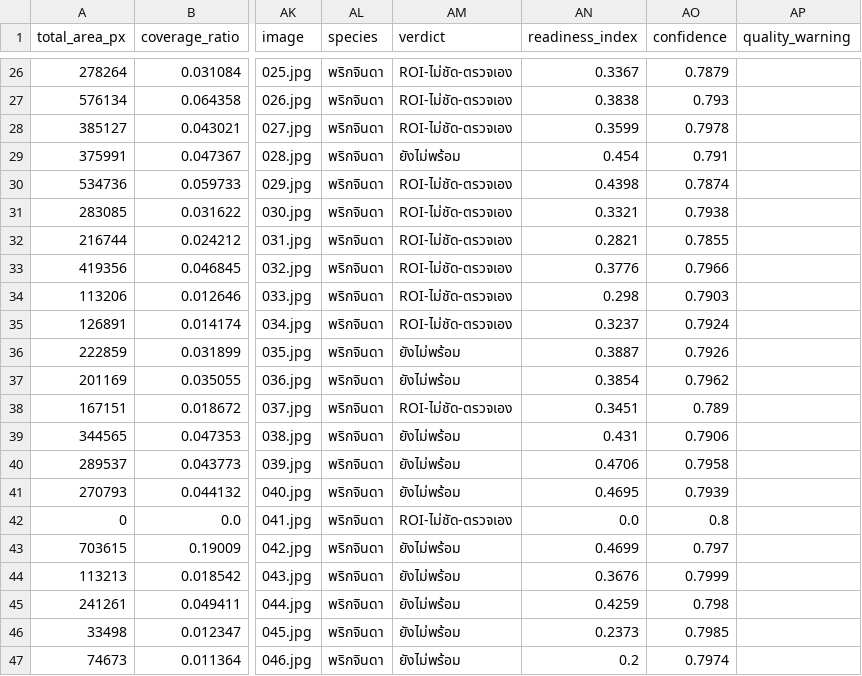
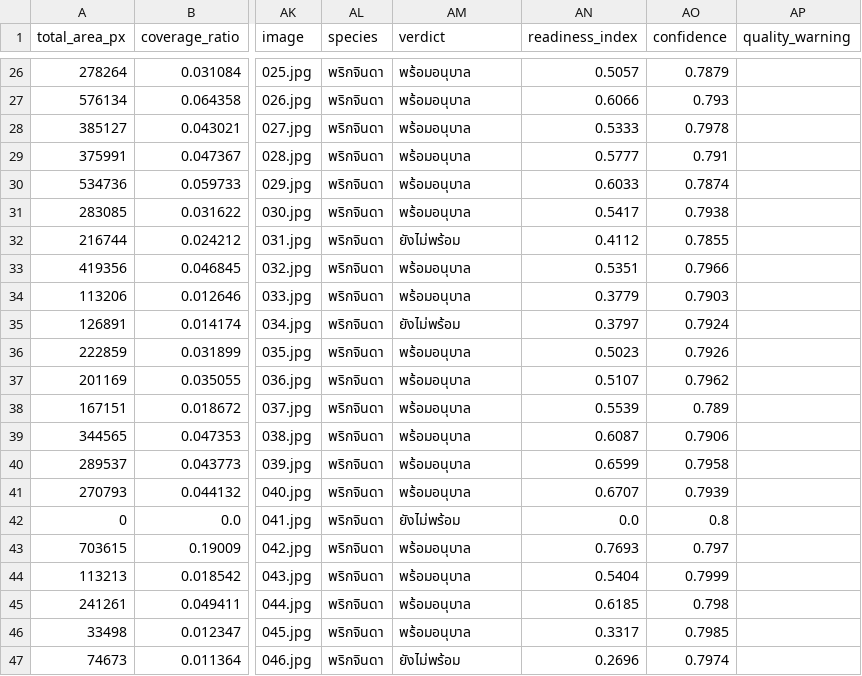
Before and after one commit to peeradon4778/VitroVision, a CSV file: data/processed/plant_growth_summary.csv, drawn as a sheet; only a part is shown, gaps mark what is left out; the diff covers the shown part only; the diff names each change by its address in the sheet, - before the commit and + after, or states it on an @@ line.

```diff
--- a/data/processed/plant_growth_summary.csv
+++ b/data/processed/plant_growth_summary.csv
-AM26:AM28 (verdict): ROI-ไม่ชัด-ตรวจเอง
+AM26:AM28 (verdict): พร้อมอนุบาล
-AN26 (readiness_index): 0.3367
+AN26 (readiness_index): 0.5057
-AN27 (readiness_index): 0.3838
+AN27 (readiness_index): 0.6066
-AN28 (readiness_index): 0.3599
+AN28 (readiness_index): 0.5333
-AM29 (verdict): ยังไม่พร้อม
+AM29 (verdict): พร้อมอนุบาล
-AN29 (readiness_index): 0.454
+AN29 (readiness_index): 0.5777
-AM30:AM31 (verdict): ROI-ไม่ชัด-ตรวจเอง
+AM30:AM31 (verdict): พร้อมอนุบาล
-AN30 (readiness_index): 0.4398
+AN30 (readiness_index): 0.6033
-AN31 (readiness_index): 0.3321
+AN31 (readiness_index): 0.5417
-AM32 (verdict): ROI-ไม่ชัด-ตรวจเอง
+AM32 (verdict): ยังไม่พร้อม
-AN32 (readiness_index): 0.2821
+AN32 (readiness_index): 0.4112
-AM33:AM34 (verdict): ROI-ไม่ชัด-ตรวจเอง
+AM33:AM34 (verdict): พร้อมอนุบาล
-AN33 (readiness_index): 0.3776
+AN33 (readiness_index): 0.5351
-AN34 (readiness_index): 0.298
+AN34 (readiness_index): 0.3779
-AM35 (verdict): ROI-ไม่ชัด-ตรวจเอง
+AM35 (verdict): ยังไม่พร้อม
-AN35 (readiness_index): 0.3237
+AN35 (readiness_index): 0.3797
-AM36:AM37 (verdict): ยังไม่พร้อม
+AM36:AM37 (verdict): พร้อมอนุบาล
-AN36 (readiness_index): 0.3887
+AN36 (readiness_index): 0.5023
-AN37 (readiness_index): 0.3854
+AN37 (readiness_index): 0.5107
-AM38 (verdict): ROI-ไม่ชัด-ตรวจเอง
+AM38 (verdict): พร้อมอนุบาล
-AN38 (readiness_index): 0.3451
+AN38 (readiness_index): 0.5539
-AM39:AM41 (verdict): ยังไม่พร้อม
+AM39:AM41 (verdict): พร้อมอนุบาล
-AN39 (readiness_index): 0.431
+AN39 (readiness_index): 0.6087
-AN40 (readiness_index): 0.4706
+AN40 (readiness_index): 0.6599
-AN41 (readiness_index): 0.4695
+AN41 (readiness_index): 0.6707
-AM42 (verdict): ROI-ไม่ชัด-ตรวจเอง
+AM42 (verdict): ยังไม่พร้อม
-AM43:AM46 (verdict): ยังไม่พร้อม
+AM43:AM46 (verdict): พร้อมอนุบาล
-AN43 (readiness_index): 0.4699
+AN43 (readiness_index): 0.7693
-AN44 (readiness_index): 0.3676
+AN44 (readiness_index): 0.5404
-AN45 (readiness_index): 0.4259
+AN45 (readiness_index): 0.6185
-AN46 (readiness_index): 0.2373
+AN46 (readiness_index): 0.3317
-AN47 (readiness_index): 0.2
+AN47 (readiness_index): 0.2696
```
Also changed, not shown: 132 edited cells elsewhere in this file, 7 other files.
